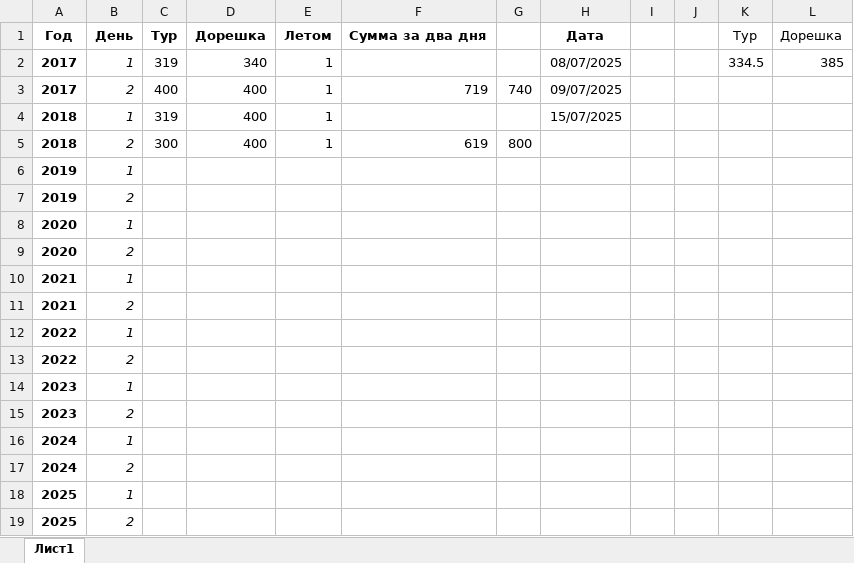
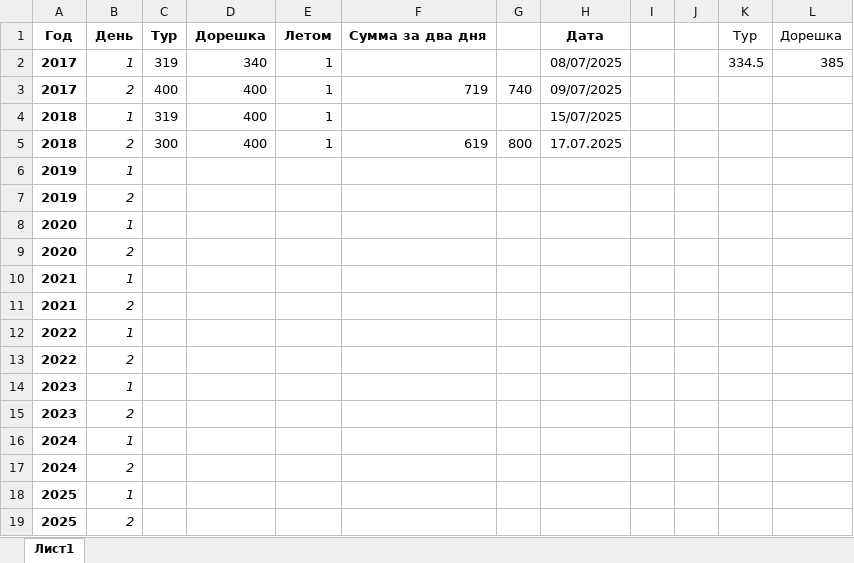
Before and after one commit to Marselel/vseros, an Excel workbook: Регион.xlsx, sheet Лист1, drawn as a sheet; values as stored, in another font and other column widths than the file's, no borders; the diff names each change by its address in the sheet, - before the commit and + after, or states it on an @@ line.

Commit message:
Add files via upload

```diff
--- a/Регион.xlsx (sheet Лист1)
+++ b/Регион.xlsx (sheet Лист1)
-H5: (empty)
+H5: 17.07.2025
```
